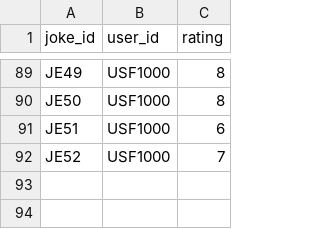
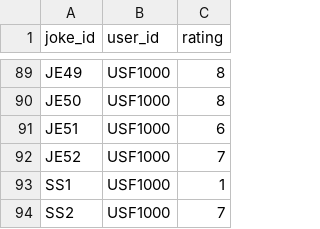
Before and after one commit to rishsanyal/comedian, a CSV file: datasets/ratings_USF1000.csv, drawn as a sheet; only a part is shown, gaps mark what is left out.

Commit message:
update ratings tanya

```diff
--- a/datasets/ratings_USF1000.csv
+++ b/datasets/ratings_USF1000.csv
@@ -92 +92,3 @@ JE51,USF1000,6
 JE52,USF1000,7
+SS1,USF1000,1
+SS2,USF1000,7
```
